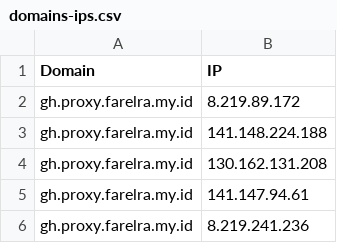
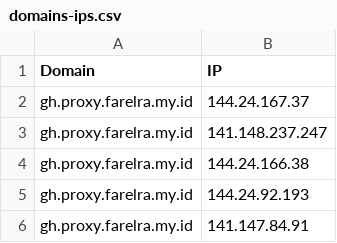
Before and after one commit to golabol/proxyip-tracker, a CSV file: result/domains-ips.csv, drawn as a sheet.

```diff
--- a/result/domains-ips.csv
+++ b/result/domains-ips.csv
@@ -1,6 +1,6 @@
 Domain,IP
-gh.proxy.farelra.my.id,8.219.89.172
-gh.proxy.farelra.my.id,141.148.224.188
-gh.proxy.farelra.my.id,130.162.131.208
-gh.proxy.farelra.my.id,141.147.94.61
-gh.proxy.farelra.my.id,8.219.241.236
+gh.proxy.farelra.my.id,144.24.167.37
+gh.proxy.farelra.my.id,141.148.237.247
+gh.proxy.farelra.my.id,144.24.166.38
+gh.proxy.farelra.my.id,144.24.92.193
+gh.proxy.farelra.my.id,141.147.84.91
```
Also changed, not shown: result/tested-ips.csv, 1 other file.
